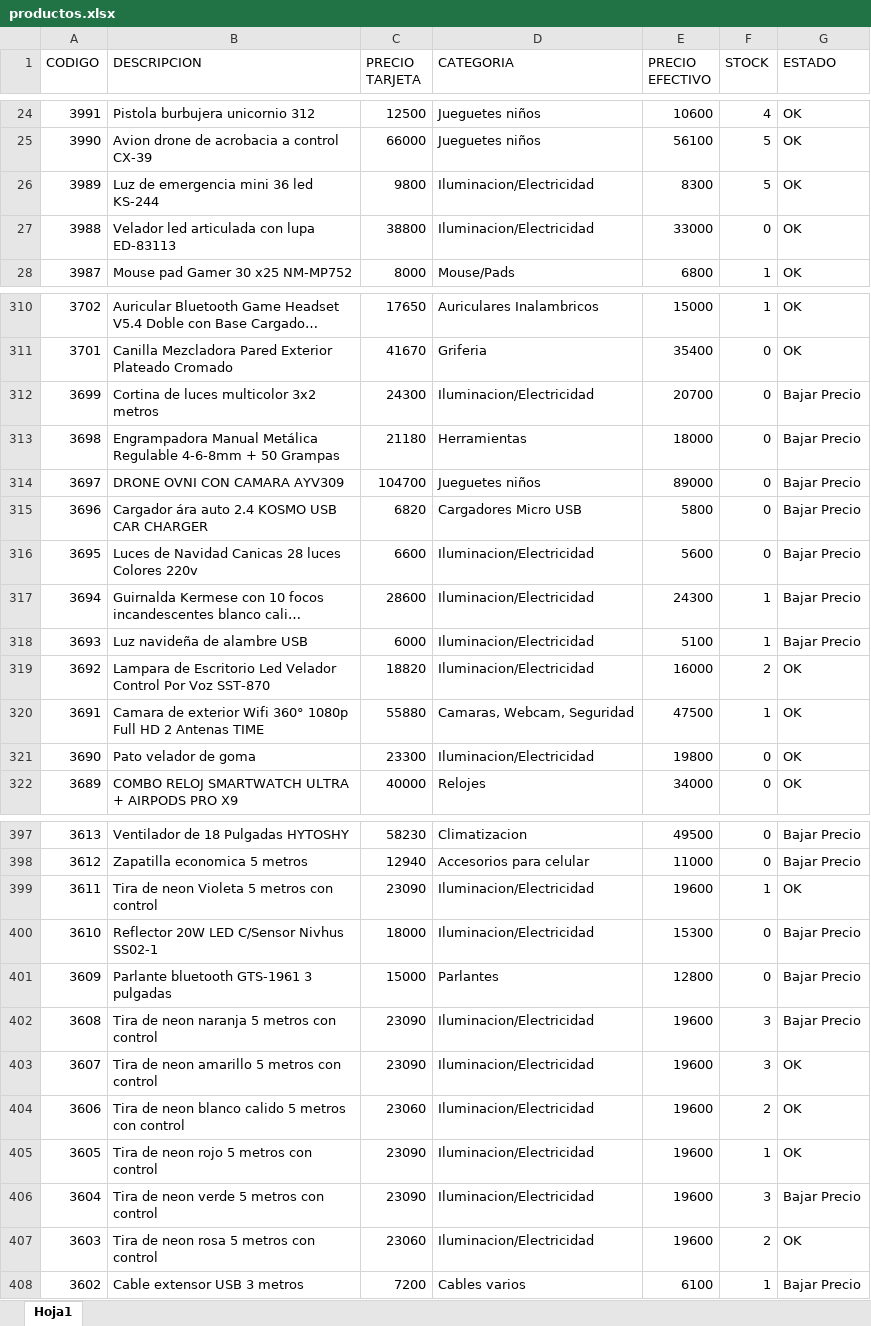
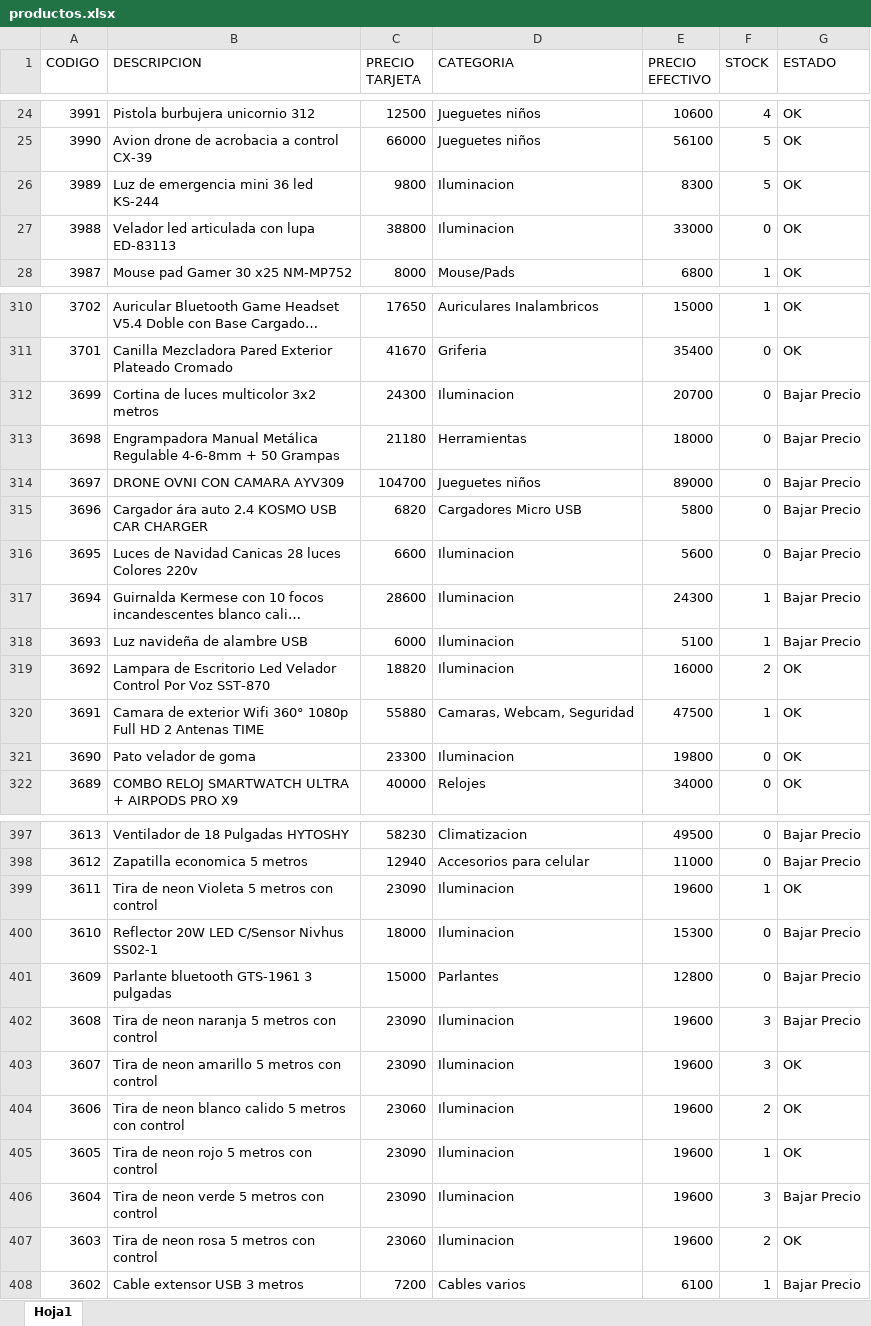
Before and after one commit to Nickbaster/tecnocodys, an Excel workbook: productos.xlsx, sheet Hoja1, drawn as a sheet; only a part is shown, gaps mark what is left out; long unchanged cells end in …; values as stored, in another font and other column widths than the file's, no borders; the diff covers the shown part only; the diff names each change by its address in the sheet, - before the commit and + after, or states it on an @@ line.

```diff
--- a/productos.xlsx (sheet Hoja1)
+++ b/productos.xlsx (sheet Hoja1)
-D26:D27 (CATEGORIA): Iluminacion/Electricidad
+D26:D27 (CATEGORIA): Iluminacion
-D312 (CATEGORIA): Iluminacion/Electricidad
+D312 (CATEGORIA): Iluminacion
-D316:D319 (CATEGORIA): Iluminacion/Electricidad
+D316:D319 (CATEGORIA): Iluminacion
-D321 (CATEGORIA): Iluminacion/Electricidad
+D321 (CATEGORIA): Iluminacion
-D399:D400 (CATEGORIA): Iluminacion/Electricidad
+D399:D400 (CATEGORIA): Iluminacion
-D402:D407 (CATEGORIA): Iluminacion/Electricidad
+D402:D407 (CATEGORIA): Iluminacion
```
Also changed, not shown: 32 edited cells elsewhere in this sheet, 2 other files.
